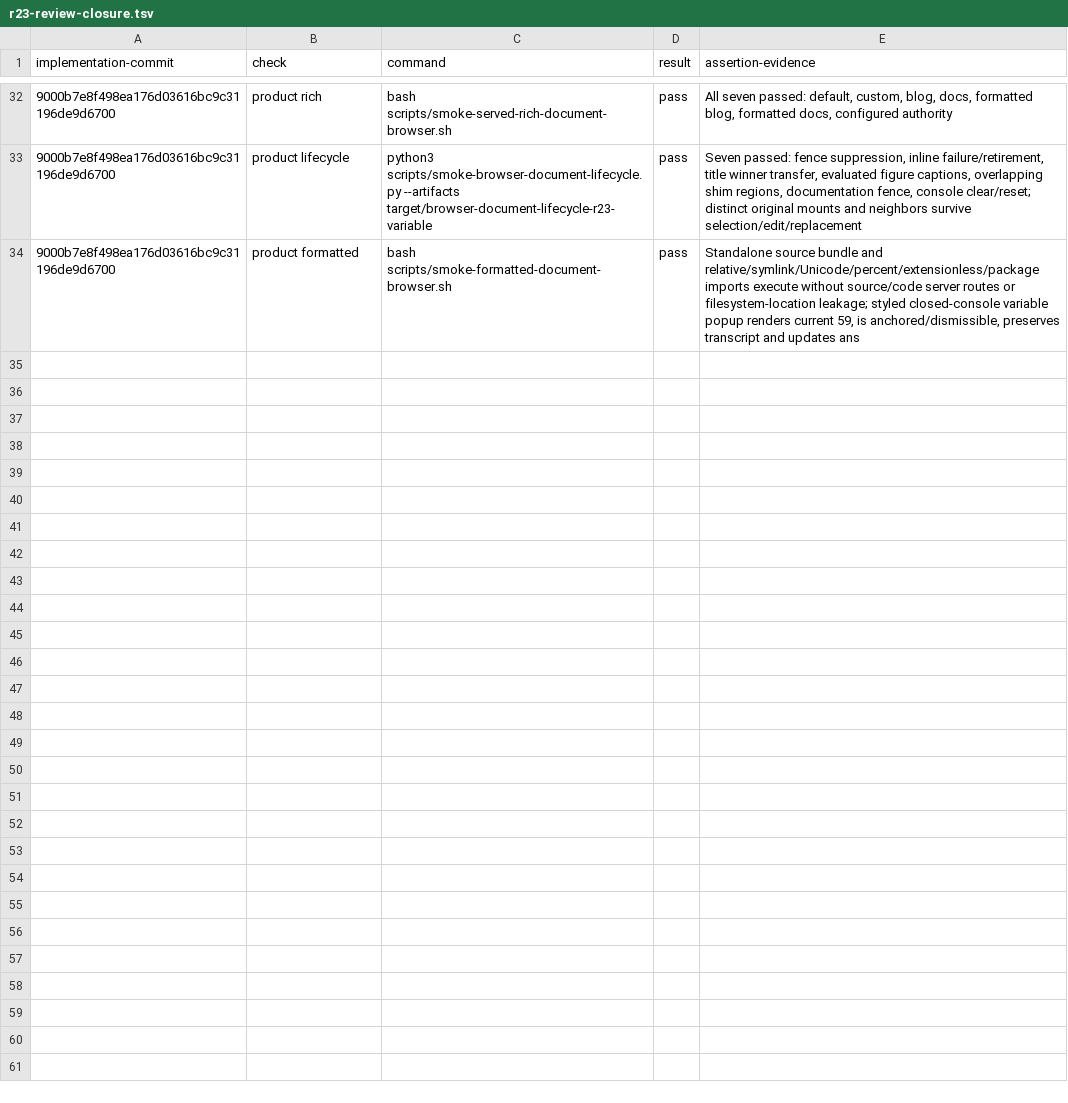
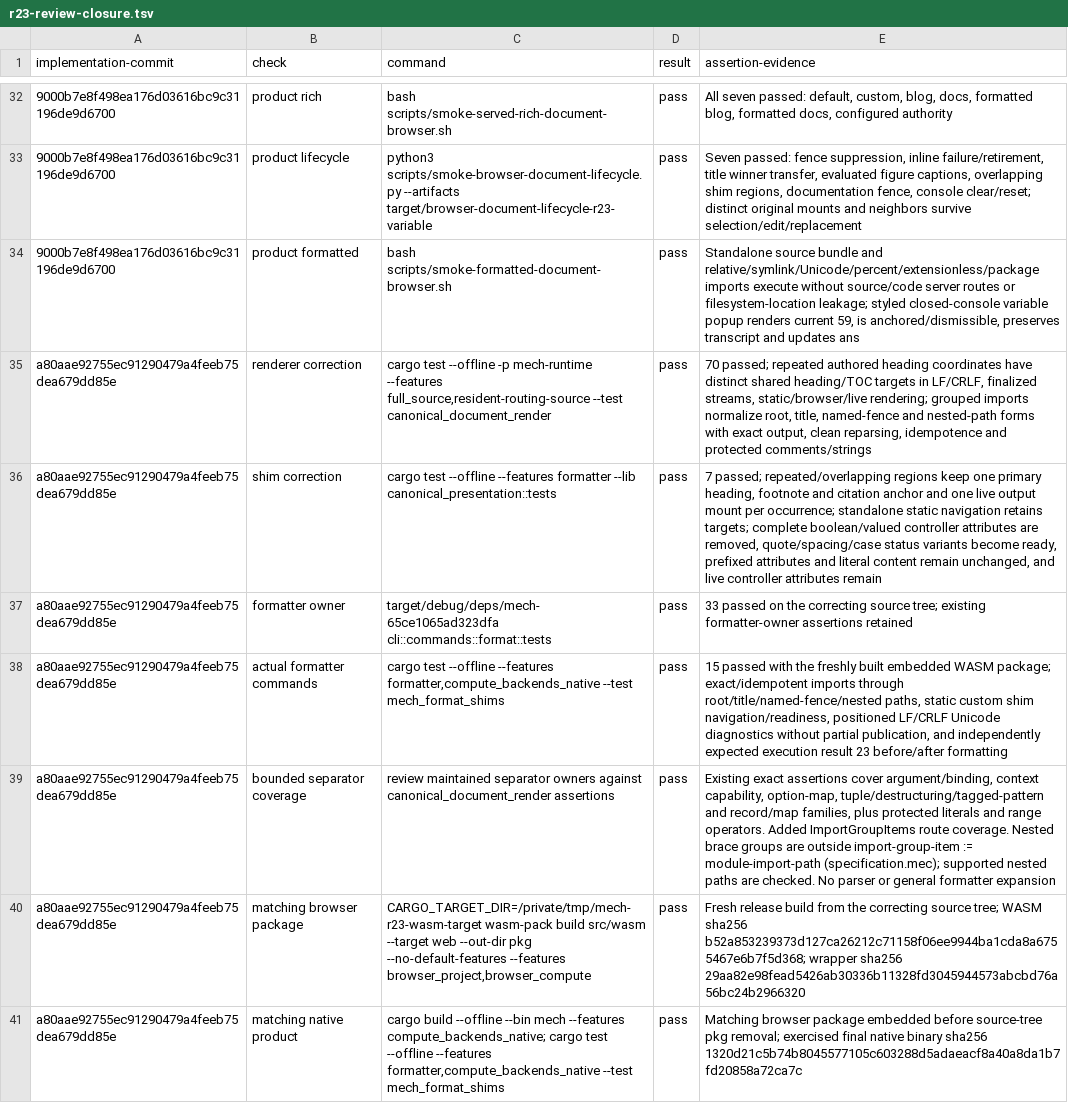
Before and after one commit to mech-lang/mech, a TSV file: docs/design/grammar-audit/r23-review-closure.tsv, drawn as a sheet; only a part is shown, gaps mark what is left out; the diff covers the shown part only.

Commit message:
docs(r23): record correcting product evidence [skip ci]

```diff
--- a/docs/design/grammar-audit/r23-review-closure.tsv
+++ b/docs/design/grammar-audit/r23-review-closure.tsv
@@ -34 +34,8 @@ implementation-commit	check	command	result	assertion-evidence
 9000b7e8f498ea176d03616bc9c31196de9d6700	product formatted	bash scripts/smoke-formatted-document-browser.sh	pass	Standalone source bundle and relative/symlink/Unicode/percent/extensionless/package imports execute without source/code server routes or filesystem-location leakage; styled closed-console variable popup renders current 59, is anchored/dismissible, preserves transcript and updates ans
+a80aae92755ec91290479a4feeb75dea679dd85e	renderer correction	cargo test --offline -p mech-runtime --features full_source,resident-routing-source --test canonical_document_render	pass	70 passed; repeated authored heading coordinates have distinct shared heading/TOC targets in LF/CRLF, finalized streams, static/browser/live rendering; grouped imports normalize root, title, named-fence and nested-path forms with exact output, clean reparsing, idempotence and protected comments/strings
+a80aae92755ec91290479a4feeb75dea679dd85e	shim correction	cargo test --offline --features formatter --lib canonical_presentation::tests	pass	7 passed; repeated/overlapping regions keep one primary heading, footnote and citation anchor and one live output mount per occurrence; standalone static navigation retains targets; complete boolean/valued controller attributes are removed, quote/spacing/case status variants become ready, prefixed attributes and literal content remain unchanged, and live controller attributes remain
+a80aae92755ec91290479a4feeb75dea679dd85e	formatter owner	target/debug/deps/mech-65ce1065ad323dfa cli::commands::format::tests	pass	33 passed on the correcting source tree; existing formatter-owner assertions retained
+a80aae92755ec91290479a4feeb75dea679dd85e	actual formatter commands	cargo test --offline --features formatter,compute_backends_native --test mech_format_shims	pass	15 passed with the freshly built embedded WASM package; exact/idempotent imports through root/title/named-fence/nested paths, static custom shim navigation/readiness, positioned LF/CRLF Unicode diagnostics without partial publication, and independently expected execution result 23 before/after formatting
+a80aae92755ec91290479a4feeb75dea679dd85e	bounded separator coverage	review maintained separator owners against canonical_document_render assertions	pass	Existing exact assertions cover argument/binding, context capability, option-map, tuple/destructuring/tagged-pattern and record/map families, plus protected literals and range operators. Added ImportGroupItems route coverage. Nested brace groups are outside import-group-item := module-import-path (specification.mec); supported nested paths are checked. No parser or general formatter expansion
+a80aae92755ec91290479a4feeb75dea679dd85e	matching browser package	CARGO_TARGET_DIR=/private/tmp/mech-r23-wasm-target wasm-pack build src/wasm --target web --out-dir pkg --no-default-features --features browser_project,browser_compute	pass	Fresh release build from the correcting source tree; WASM sha256 b52a853239373d127ca26212c71158f06ee9944ba1cda8a6755467e6b7f5d368; wrapper sha256 29aa82e98fead5426ab30336b11328fd3045944573abcbd76a56bc24b2966320
+a80aae92755ec91290479a4feeb75dea679dd85e	matching native product	cargo build --offline --bin mech --features compute_backends_native; cargo test --offline --features formatter,compute_backends_native --test mech_format_shims	pass	Matching browser package embedded before source-tree pkg removal; exercised final native binary sha256 1320d21c5b74b8045577105c603288d5adaeacf8a40a8da1b7fd20858a72ca7c
```
Also changed, not shown: 6 added rows and 1 edited cell elsewhere in this file.
